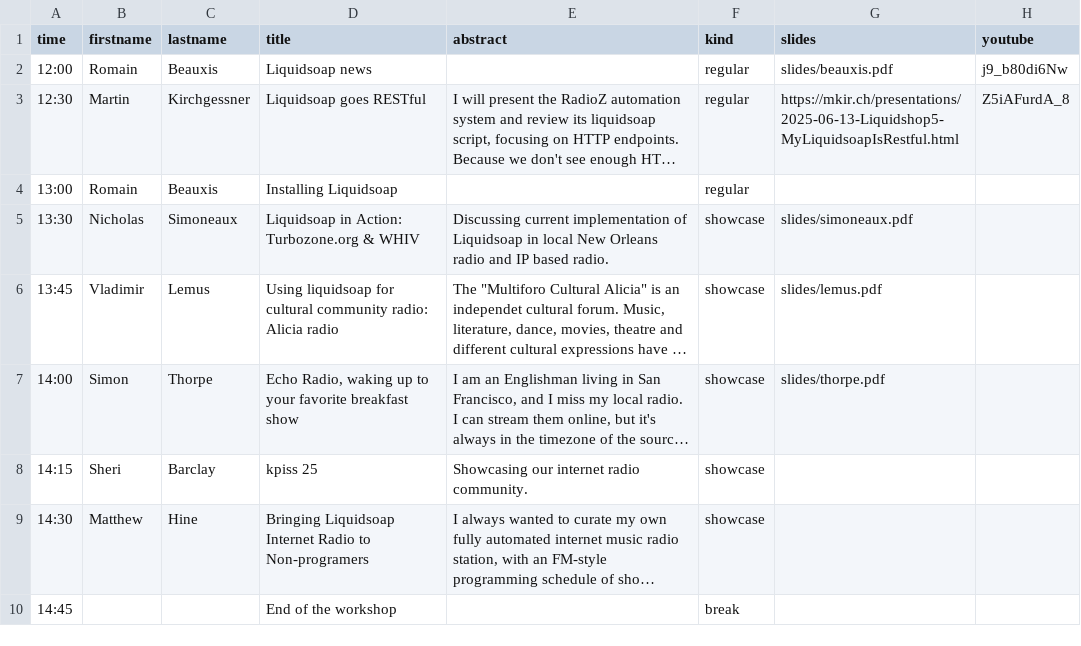
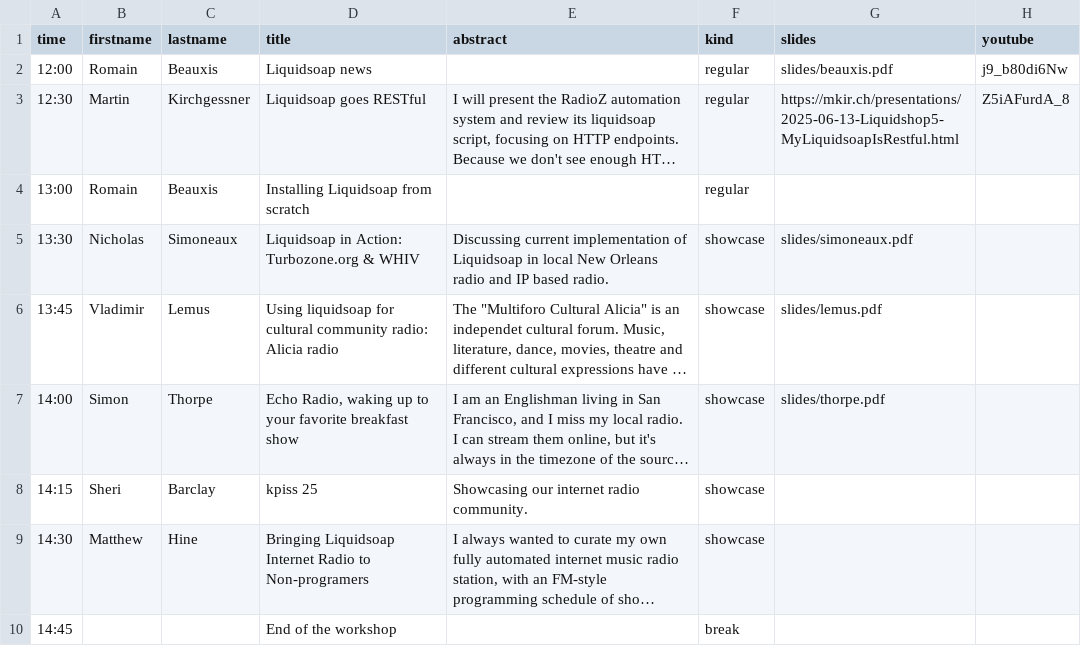
Before and after one commit to savonet/liquidshop, a CSV file: _data/ls5/talks.csv, drawn as a sheet; long unchanged cells end in …; the diff names each change by its address in the sheet, - before the commit and + after, or states it on an @@ line.

Commit message:
Better title.

```diff
--- a/_data/ls5/talks.csv
+++ b/_data/ls5/talks.csv
-D4 (title): Installing Liquidsoap
+D4 (title): Installing Liquidsoap from scratch
```
